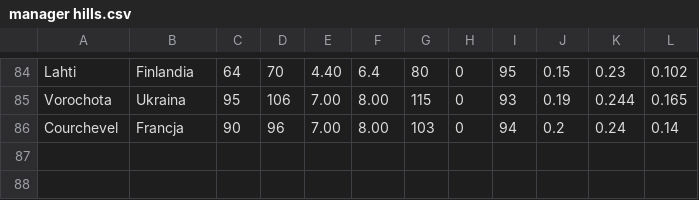
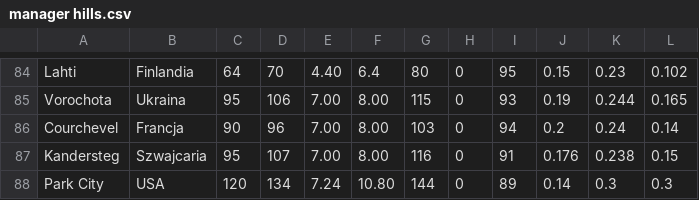
Before and after one commit to Keante54/Ski-Jumping-Simulator, a CSV file: hill packs/manager hills.csv, drawn as a sheet; only a part is shown, gaps mark what is left out; the diff names each change by its address in the sheet, - before the commit and + after, or states it on an @@ line.

Commit message:
Update manager hills.csv

```diff
--- a/hill packs/manager hills.csv
+++ b/hill packs/manager hills.csv
+row 87: Kandersteg | Szwajcaria | 95 | 107 | 7.00 | 8.00 | 116 | 0 | 91 | 0.176 | 0.238 | 0.15
+row 88: Park City | USA | 120 | 134 | 7.24 | 10.80 | 144 | 0 | 89 | 0.14 | 0.3 | 0.3
```
